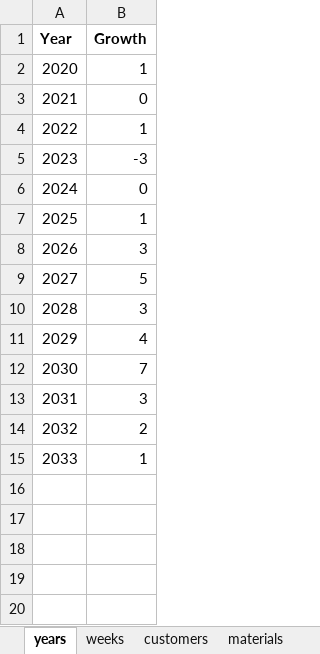
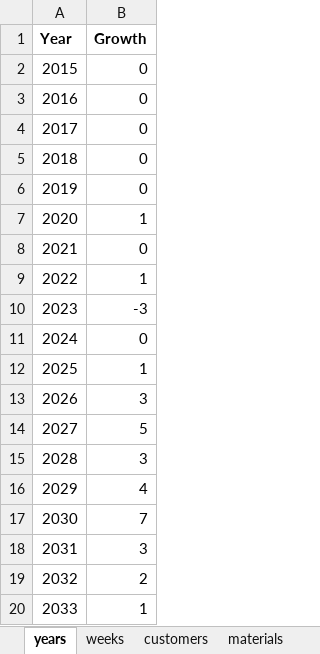
Before and after one commit to KVerbarg/gb-salesdata, an Excel workbook: generator/masterdata.xlsx, sheet years, drawn as a sheet; values as stored, in another font and other column widths than the file's, no borders; the diff names each change by its address in the sheet, - before the commit and + after, or states it on an @@ line.

```diff
--- a/generator/masterdata.xlsx (sheet years)
+++ b/generator/masterdata.xlsx (sheet years)
+row 2: 2015 | 0
+row 3: 2016 | 0
+row 4: 2017 | 0
+row 5: 2018 | 0
+row 6: 2019 | 0
```
Also changed, not shown: sheet prices EUR, sheet prices USD, sheet customers x materials, sheet weeks, sheet customers, 6 other files.
